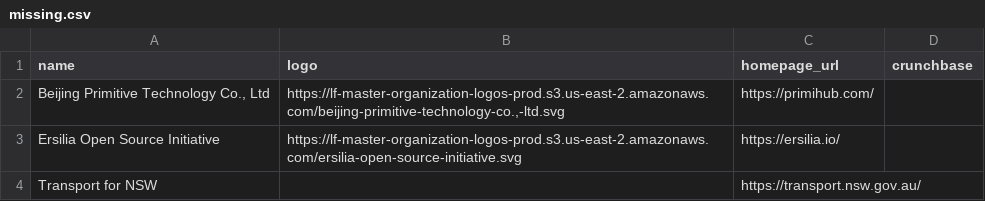
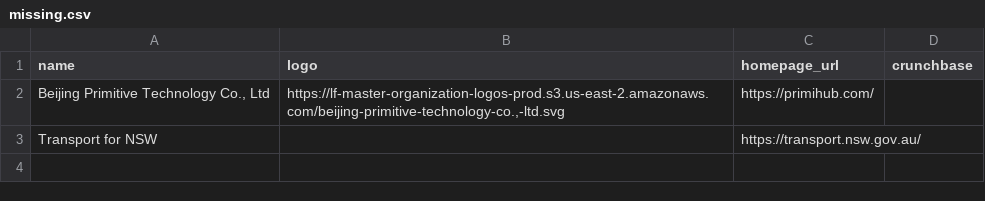
Before and after one commit to lfai/lfai-landscape, a CSV file: missing.csv, drawn as a sheet.

```diff
--- a/missing.csv
+++ b/missing.csv
@@ -2,3 +2,2 @@
 "Beijing Primitive Technology Co., Ltd","https://lf-master-organization-logos-prod.s3.us-east-2.amazonaws.com/beijing-primitive-technology-co.,-ltd.svg","https://primihub.com/",""
-"Ersilia Open Source Initiative","https://lf-master-organization-logos-prod.s3.us-east-2.amazonaws.com/ersilia-open-source-initiative.svg","https://ersilia.io/",""
 "Transport for NSW","","https://transport.nsw.gov.au/",""
```
Also changed, not shown: 2 other files.
